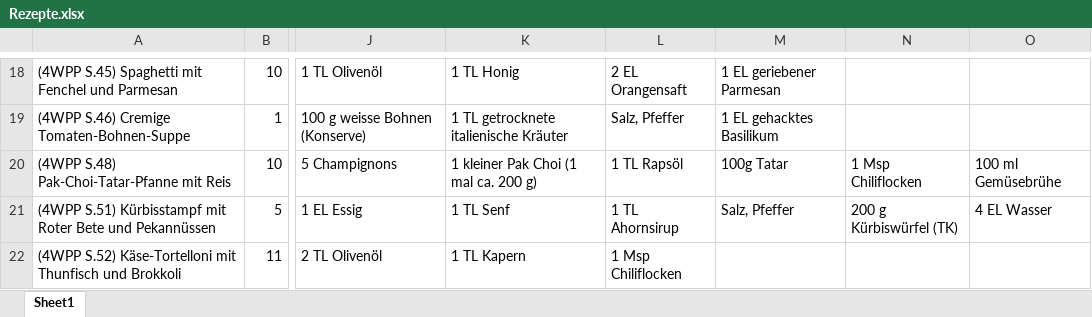
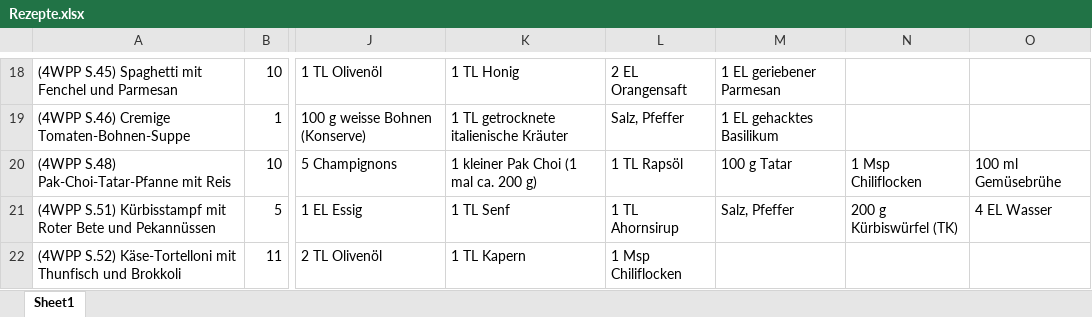
Before and after one commit to Lakito0100/Menu-Autoplanner, an Excel workbook: Rezepte.xlsx, sheet Sheet1, drawn as a sheet; only a part is shown, gaps mark what is left out; values as stored, in another font and other column widths than the file's, no borders; the diff names each change by its address in the sheet, - before the commit and + after, or states it on an @@ line.

```diff
--- a/Rezepte.xlsx (sheet Sheet1)
+++ b/Rezepte.xlsx (sheet Sheet1)
-M20: 100g Tatar
+M20: 100 g Tatar
```
Also changed, not shown: 1 other file.
